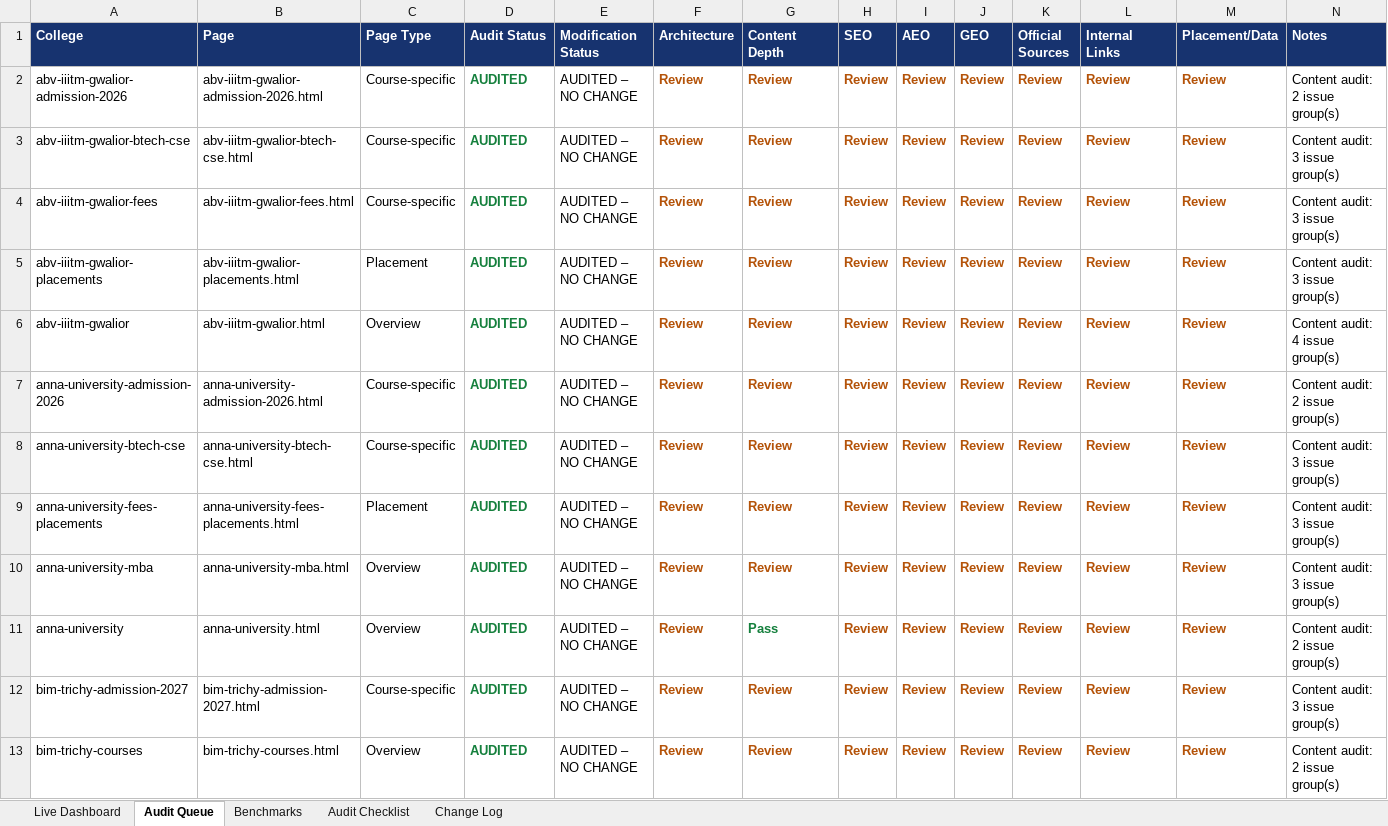
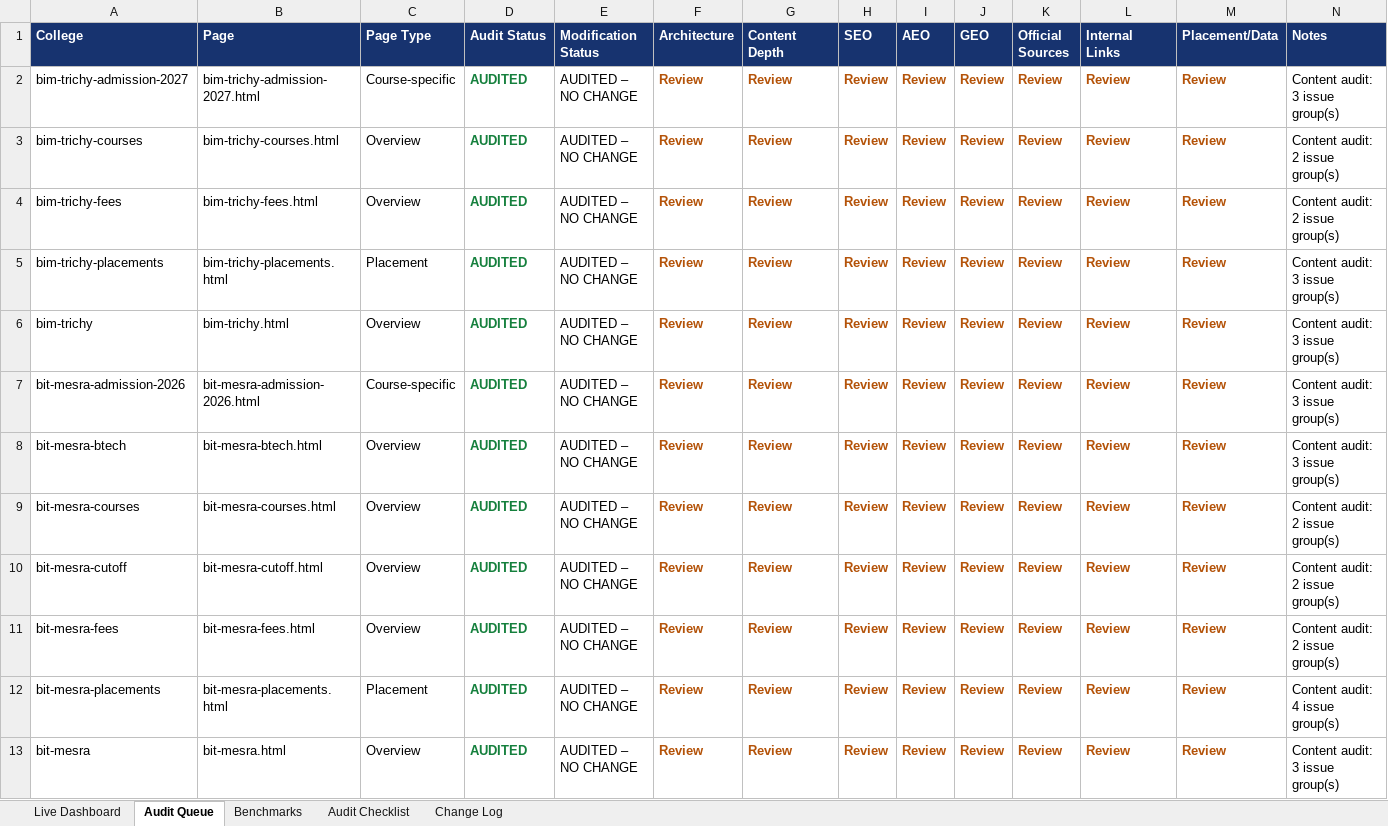
Before and after one commit to vai2110/mba-admission-portal, an Excel workbook: college-page-audit-dashboard.xlsx, sheet Audit Queue, drawn as a sheet; only a part is shown; the shorter side is filled out with more unchanged rows; values as stored, in another font and other column widths than the file's, no borders; table styles not drawn; rows hold the shown columns only; the diff covers the shown part only; the diff names each change by its address in the sheet, - before the commit and + after, or states it on an @@ line.

```diff
--- a/college-page-audit-dashboard.xlsx (sheet Audit Queue)
+++ b/college-page-audit-dashboard.xlsx (sheet Audit Queue)
-row 2: abv-iiitm-gwalior-admission-2026 | abv-iiitm-gwalior-admission-2026.html | Course-specific | AUDITED | AUDITED – NO CHANGE | Review | Review | Review | Review | Review | Review | Review | Review | Content audit: 2 issue group(s)
-row 3: abv-iiitm-gwalior-btech-cse | abv-iiitm-gwalior-btech-cse.html | Course-specific | AUDITED | AUDITED – NO CHANGE | Review | Review | Review | Review | Review | Review | Review | Review | Content audit: 3 issue group(s)
-row 4: abv-iiitm-gwalior-fees | abv-iiitm-gwalior-fees.html | Course-specific | AUDITED | AUDITED – NO CHANGE | Review | Review | Review | Review | Review | Review | Review | Review | Content audit: 3 issue group(s)
-row 5: abv-iiitm-gwalior-placements | abv-iiitm-gwalior-placements.html | Placement | AUDITED | AUDITED – NO CHANGE | Review | Review | Review | Review | Review | Review | Review | Review | Content audit: 3 issue group(s)
-row 6: abv-iiitm-gwalior | abv-iiitm-gwalior.html | Overview | AUDITED | AUDITED – NO CHANGE | Review | Review | Review | Review | Review | Review | Review | Review | Content audit: 4 issue group(s)
-row 7: anna-university-admission-2026 | anna-university-admission-2026.html | Course-specific | AUDITED | AUDITED – NO CHANGE | Review | Review | Review | Review | Review | Review | Review | Review | Content audit: 2 issue group(s)
-row 8: anna-university-btech-cse | anna-university-btech-cse.html | Course-specific | AUDITED | AUDITED – NO CHANGE | Review | Review | Review | Review | Review | Review | Review | Review | Content audit: 3 issue group(s)
-row 9: anna-university-fees-placements | anna-university-fees-placements.html | Placement | AUDITED | AUDITED – NO CHANGE | Review | Review | Review | Review | Review | Review | Review | Review | Content audit: 3 issue group(s)
-row 10: anna-university-mba | anna-university-mba.html | Overview | AUDITED | AUDITED – NO CHANGE | Review | Review | Review | Review | Review | Review | Review | Review | Content audit: 3 issue group(s)
-row 11: anna-university | anna-university.html | Overview | AUDITED | AUDITED – NO CHANGE | Review | Pass | Review | Review | Review | Review | Review | Review | Content audit: 2 issue group(s)
```
Also changed, not shown: 34 removed rows elsewhere in this sheet, sheet Change Log, sheet Live Dashboard, college-production-tracker.xlsx, 1 other file.
